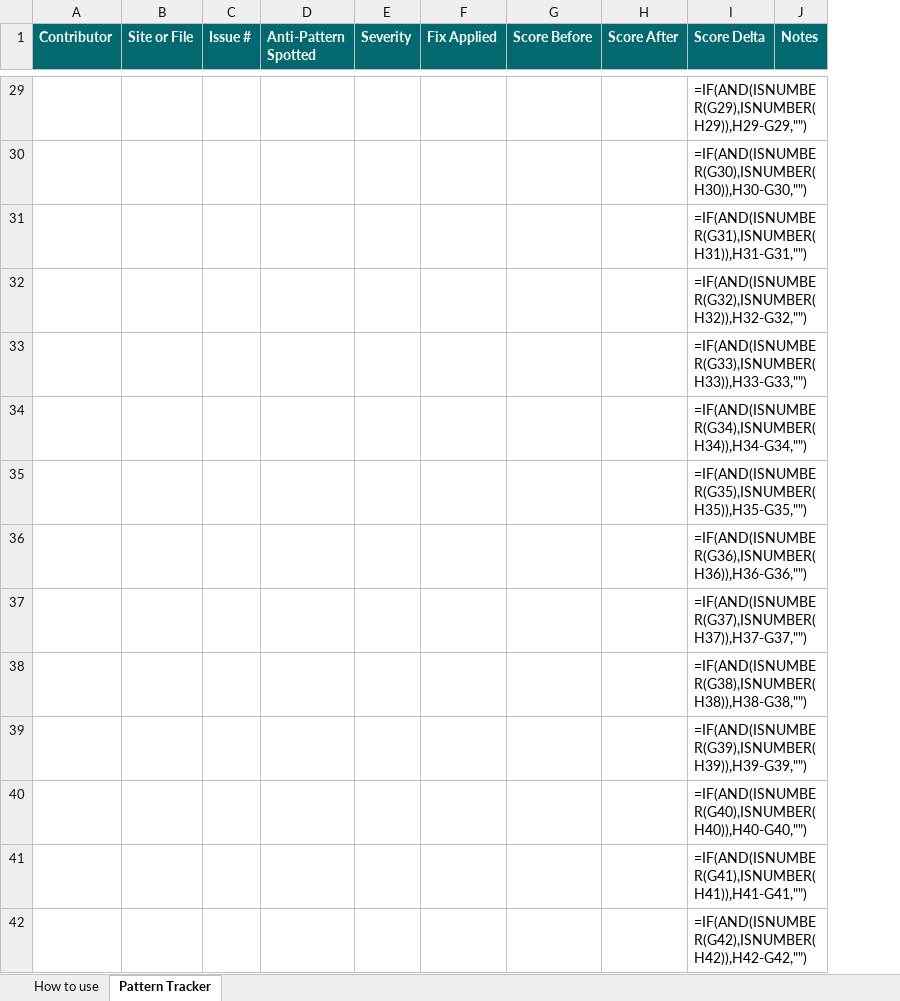
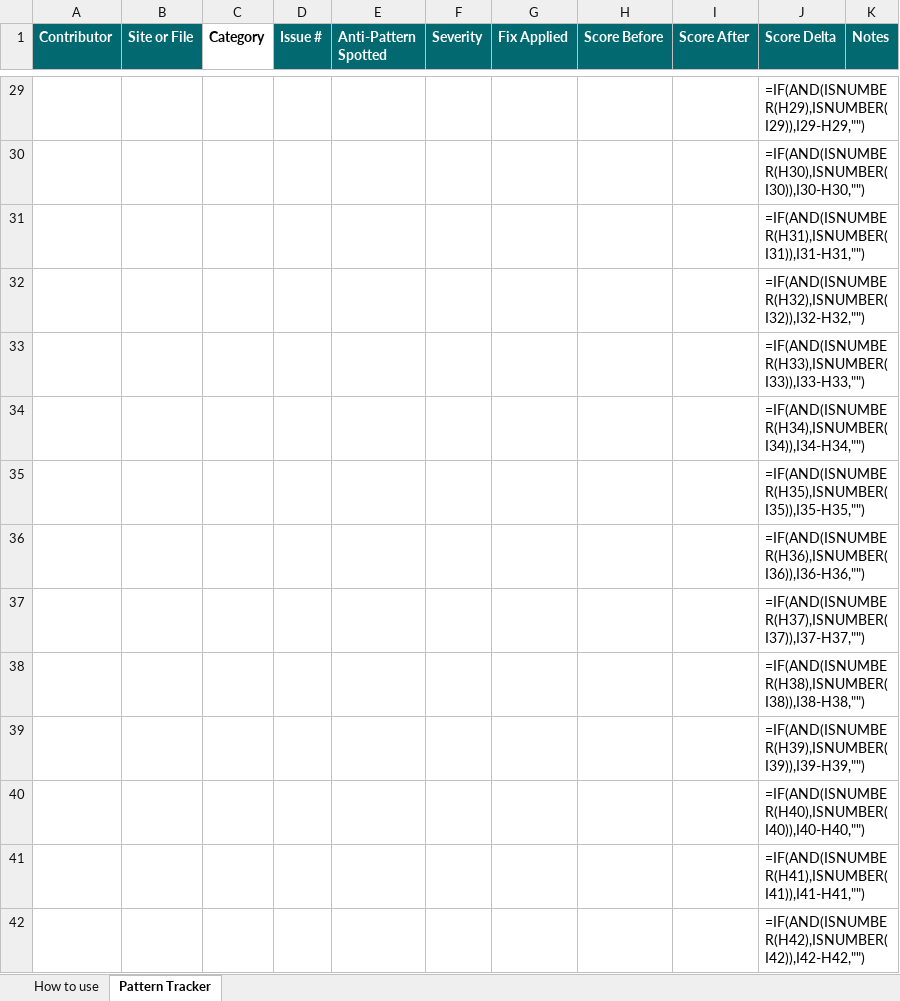
Before and after one commit to wtd-quillship-demo/quillship-docs, an Excel workbook: pattern-tracker.xlsx, sheet Pattern Tracker, drawn as a sheet; only a part is shown, gaps mark what is left out; values as stored, in another font and other column widths than the file's, no borders; formulas without a stored value are shown as written; addresses are those after the commit; the diff covers the shown part only; the diff names each change by its address in the sheet, - before the commit and + after, or states it on an @@ line.

Commit message:
Update pattern tracker: 16 issues by category in 'How to use', add Category column to tracker

```diff
--- a/pattern-tracker.xlsx (sheet Pattern Tracker)
+++ b/pattern-tracker.xlsx (sheet Pattern Tracker)
+column C (Category), empty
-J29 (Score Delta): =IF(AND(ISNUMBER(G29),ISNUMBER(H29)),H29-G29,"")
+J29 (Score Delta): =IF(AND(ISNUMBER(H29),ISNUMBER(I29)),I29-H29,"")
-J30 (Score Delta): =IF(AND(ISNUMBER(G30),ISNUMBER(H30)),H30-G30,"")
+J30 (Score Delta): =IF(AND(ISNUMBER(H30),ISNUMBER(I30)),I30-H30,"")
-J31 (Score Delta): =IF(AND(ISNUMBER(G31),ISNUMBER(H31)),H31-G31,"")
+J31 (Score Delta): =IF(AND(ISNUMBER(H31),ISNUMBER(I31)),I31-H31,"")
-J32 (Score Delta): =IF(AND(ISNUMBER(G32),ISNUMBER(H32)),H32-G32,"")
+J32 (Score Delta): =IF(AND(ISNUMBER(H32),ISNUMBER(I32)),I32-H32,"")
-J33 (Score Delta): =IF(AND(ISNUMBER(G33),ISNUMBER(H33)),H33-G33,"")
+J33 (Score Delta): =IF(AND(ISNUMBER(H33),ISNUMBER(I33)),I33-H33,"")
-J34 (Score Delta): =IF(AND(ISNUMBER(G34),ISNUMBER(H34)),H34-G34,"")
+J34 (Score Delta): =IF(AND(ISNUMBER(H34),ISNUMBER(I34)),I34-H34,"")
-J35 (Score Delta): =IF(AND(ISNUMBER(G35),ISNUMBER(H35)),H35-G35,"")
+J35 (Score Delta): =IF(AND(ISNUMBER(H35),ISNUMBER(I35)),I35-H35,"")
-J36 (Score Delta): =IF(AND(ISNUMBER(G36),ISNUMBER(H36)),H36-G36,"")
+J36 (Score Delta): =IF(AND(ISNUMBER(H36),ISNUMBER(I36)),I36-H36,"")
-J37 (Score Delta): =IF(AND(ISNUMBER(G37),ISNUMBER(H37)),H37-G37,"")
+J37 (Score Delta): =IF(AND(ISNUMBER(H37),ISNUMBER(I37)),I37-H37,"")
-J38 (Score Delta): =IF(AND(ISNUMBER(G38),ISNUMBER(H38)),H38-G38,"")
+J38 (Score Delta): =IF(AND(ISNUMBER(H38),ISNUMBER(I38)),I38-H38,"")
-J39 (Score Delta): =IF(AND(ISNUMBER(G39),ISNUMBER(H39)),H39-G39,"")
+J39 (Score Delta): =IF(AND(ISNUMBER(H39),ISNUMBER(I39)),I39-H39,"")
-J40 (Score Delta): =IF(AND(ISNUMBER(G40),ISNUMBER(H40)),H40-G40,"")
+J40 (Score Delta): =IF(AND(ISNUMBER(H40),ISNUMBER(I40)),I40-H40,"")
-J41 (Score Delta): =IF(AND(ISNUMBER(G41),ISNUMBER(H41)),H41-G41,"")
+J41 (Score Delta): =IF(AND(ISNUMBER(H41),ISNUMBER(I41)),I41-H41,"")
-J42 (Score Delta): =IF(AND(ISNUMBER(G42),ISNUMBER(H42)),H42-G42,"")
+J42 (Score Delta): =IF(AND(ISNUMBER(H42),ISNUMBER(I42)),I42-H42,"")
```
Also changed, not shown: 48 edited cells elsewhere in this sheet, sheet How to use.
